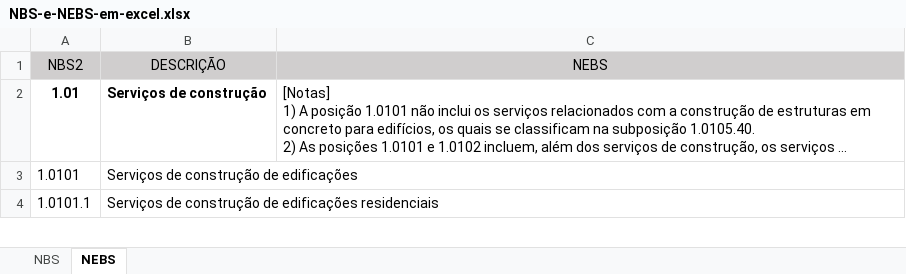
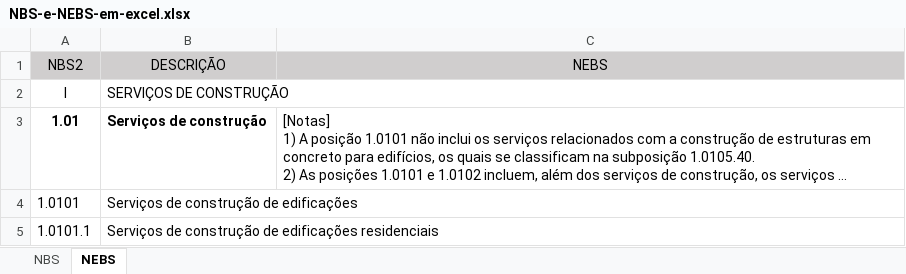
Before and after one commit to EzequielDeOliveira/nbs-de-xlsx-para-skos, an Excel workbook: NBS-e-NEBS-em-excel.xlsx, sheet NEBS, drawn as a sheet; only a part is shown; long unchanged cells end in …; values as stored, in another font and other column widths than the file's, no borders; the diff covers the shown part only; the diff names each change by its address in the sheet, - before the commit and + after, or states it on an @@ line.

Commit message:
Adicionando as seções no arquivo excel
Signed-off-by: Nitai Bezerra <nitaibezerra@protonmail.com>

Co-authored-by: Guilherme Deusdará  <guibanci@gmail.com>
Co-authored-by: Ezequiel De Oliveira <ezequiel1de1oliveira@gmail.com>

```diff
--- a/NBS-e-NEBS-em-excel.xlsx (sheet NEBS)
+++ b/NBS-e-NEBS-em-excel.xlsx (sheet NEBS)
+row 2: I | SERVIÇOS DE CONSTRUÇÃO
```
Also changed, not shown: 4 added rows elsewhere in this sheet.
